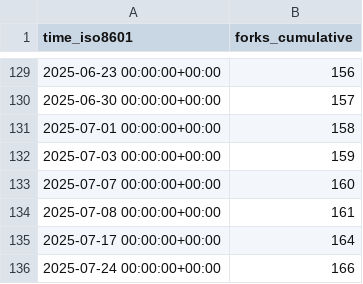
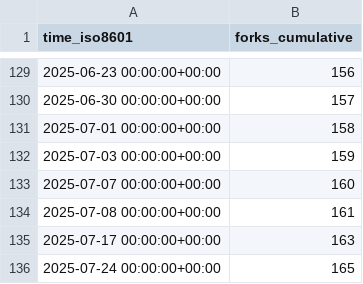
Before and after one commit to alairock/neosync, a CSV file: nucleuscloud/neosync/ghrs-data/forks.csv, drawn as a sheet; only a part is shown, gaps mark what is left out.

```diff
--- a/nucleuscloud/neosync/ghrs-data/forks.csv
+++ b/nucleuscloud/neosync/ghrs-data/forks.csv
@@ -134,3 +134,3 @@ time_iso8601,forks_cumulative
 2025-07-08 00:00:00+00:00,161
-2025-07-17 00:00:00+00:00,164
-2025-07-24 00:00:00+00:00,166
+2025-07-17 00:00:00+00:00,163
+2025-07-24 00:00:00+00:00,165
```
Also changed, not shown: nucleuscloud/neosync/ghrs-data/stargazers.csv.
